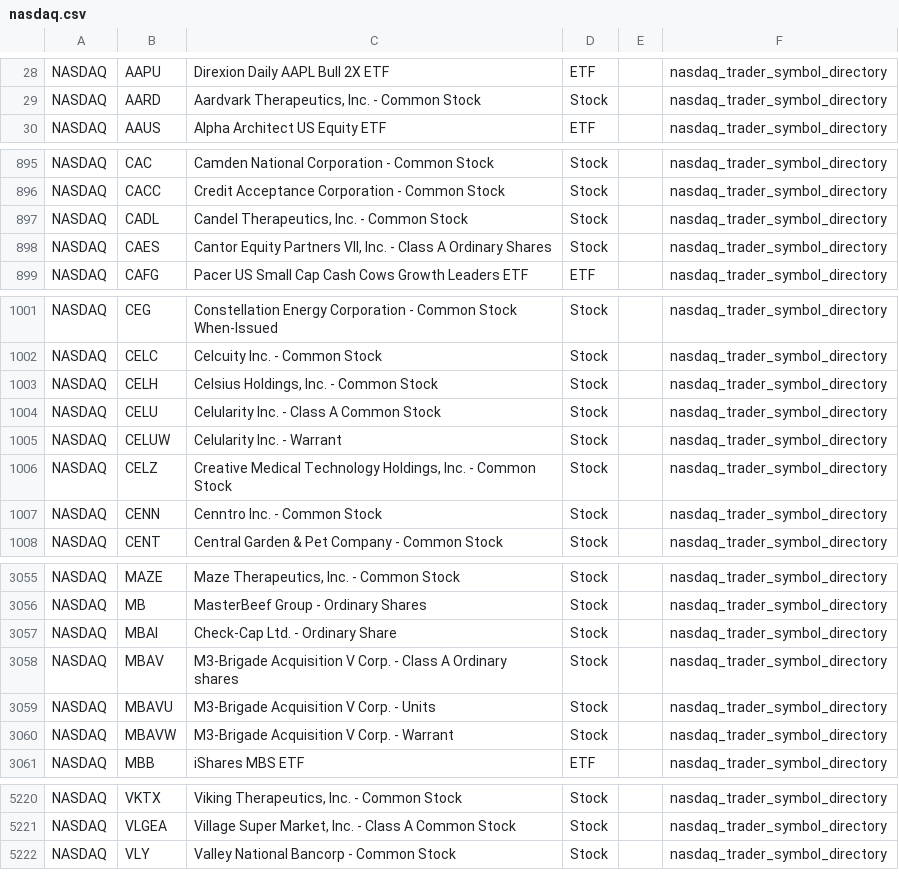
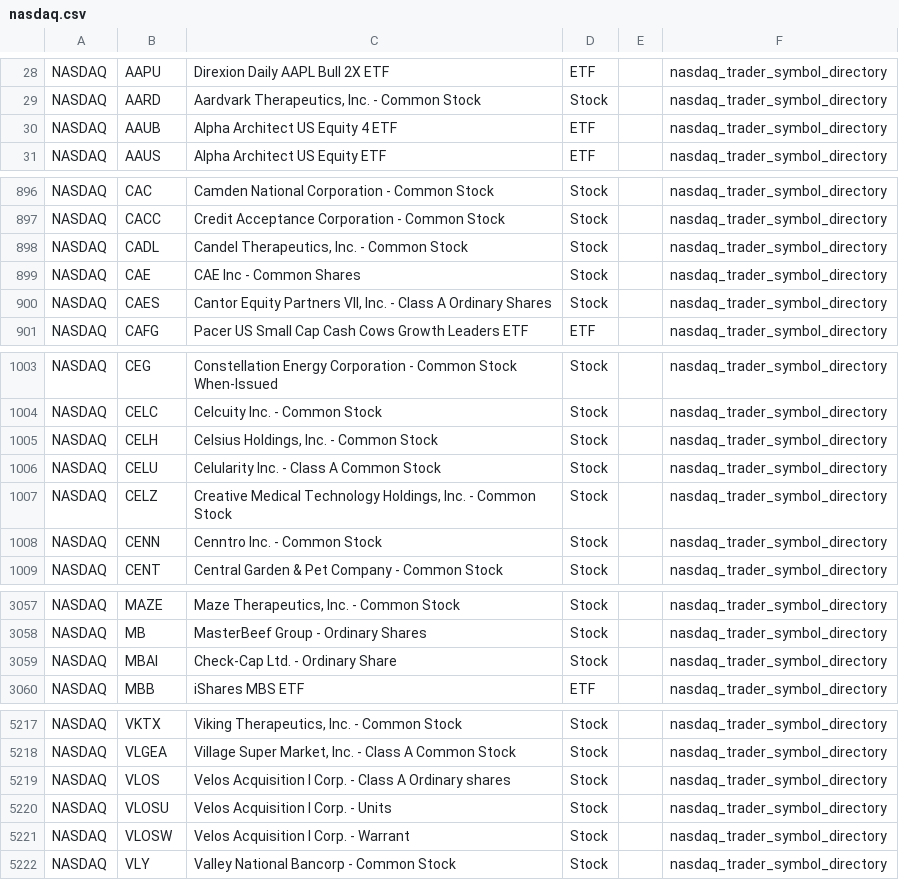
Before and after one commit to mrft/ticker-chronicle, a CSV file: data/raw/nasdaq.csv, drawn as a sheet; only a part is shown, gaps mark what is left out; the diff covers the shown part only.

```diff
--- a/data/raw/nasdaq.csv
+++ b/data/raw/nasdaq.csv
@@ -29,2 +29,3 @@ NASDAQ,AAPU,Direxion Daily AAPL Bull 2X ETF,ETF,,nasdaq_trader_symbol_directory
 NASDAQ,AARD,"Aardvark Therapeutics, Inc. - Common Stock",Stock,,nasdaq_trader_symbol_directory
+NASDAQ,AAUB,Alpha Architect US Equity 4 ETF,ETF,,nasdaq_trader_symbol_directory
 NASDAQ,AAUS,Alpha Architect US Equity ETF,ETF,,nasdaq_trader_symbol_directory
@@ -897,2 +898,3 @@ NASDAQ,CACC,Credit Acceptance Corporation - Common Stock,Stock,,nasdaq_trader_sy
 NASDAQ,CADL,"Candel Therapeutics, Inc. - Common Stock",Stock,,nasdaq_trader_symbol_directory
+NASDAQ,CAE,CAE Inc - Common Shares,Stock,,nasdaq_trader_symbol_directory
 NASDAQ,CAES,"Cantor Equity Partners VII, Inc. - Class A Ordinary Shares",Stock,,nasdaq_trader_symbol_directory
@@ -1004,3 +1006,2 @@ NASDAQ,CELH,"Celsius Holdings, Inc. - Common Stock",Stock,,nasdaq_trader_symbol_
 NASDAQ,CELU,Celularity Inc. - Class A Common Stock,Stock,,nasdaq_trader_symbol_directory
-NASDAQ,CELUW,Celularity Inc. - Warrant,Stock,,nasdaq_trader_symbol_directory
 NASDAQ,CELZ,"Creative Medical Technology Holdings, Inc. - Common Stock",Stock,,nasdaq_trader_symbol_directory
@@ -3057,5 +3059,2 @@ NASDAQ,MB,MasterBeef Group - Ordinary Shares,Stock,,nasdaq_trader_symbol_directo
 NASDAQ,MBAI,Check-Cap Ltd. - Ordinary Share,Stock,,nasdaq_trader_symbol_directory
-NASDAQ,MBAV,M3-Brigade Acquisition V Corp. - Class A Ordinary shares,Stock,,nasdaq_trader_symbol_directory
-NASDAQ,MBAVU,M3-Brigade Acquisition V Corp. - Units,Stock,,nasdaq_trader_symbol_directory
-NASDAQ,MBAVW,M3-Brigade Acquisition V Corp. - Warrant,Stock,,nasdaq_trader_symbol_directory
 NASDAQ,MBB,iShares MBS ETF,ETF,,nasdaq_trader_symbol_directory
@@ -5221,2 +5218,5 @@ NASDAQ,VKTX,"Viking Therapeutics, Inc. - Common Stock",Stock,,nasdaq_trader_symb
 NASDAQ,VLGEA,"Village Super Market, Inc. - Class A Common Stock",Stock,,nasdaq_trader_symbol_directory
+NASDAQ,VLOS,Velos Acquisition I Corp. - Class A Ordinary shares,Stock,,nasdaq_trader_symbol_directory
+NASDAQ,VLOSU,Velos Acquisition I Corp. - Units,Stock,,nasdaq_trader_symbol_directory
+NASDAQ,VLOSW,Velos Acquisition I Corp. - Warrant,Stock,,nasdaq_trader_symbol_directory
 NASDAQ,VLY,Valley National Bancorp - Common Stock,Stock,,nasdaq_trader_symbol_directory
```
Also changed, not shown: 2 added rows and 3 removed rows elsewhere in this file, data/master_database.csv, data/raw/nyse.csv, 1 other file.
